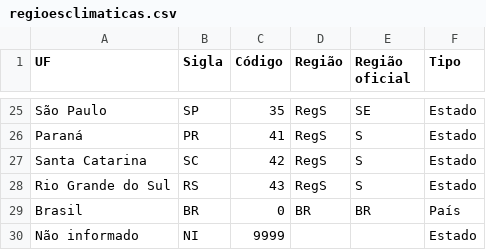
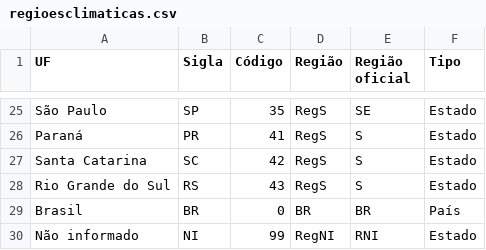
Before and after one commit to FluVigilanciaBR/seasonality, a CSV file: methods/data/regioesclimaticas.csv, drawn as a sheet; only a part is shown, gaps mark what is left out.

```diff
--- a/methods/data/regioesclimaticas.csv
+++ b/methods/data/regioesclimaticas.csv
@@ -29,2 +29,2 @@
 "Brasil","BR",0,"BR","BR","País"
-"Não informado", "NI", 9999, "", "", "Estado"
+"Não informado", "NI", 99, "RegNI", "RNI", "Estado"
```
Also changed, not shown: 1 other file.
